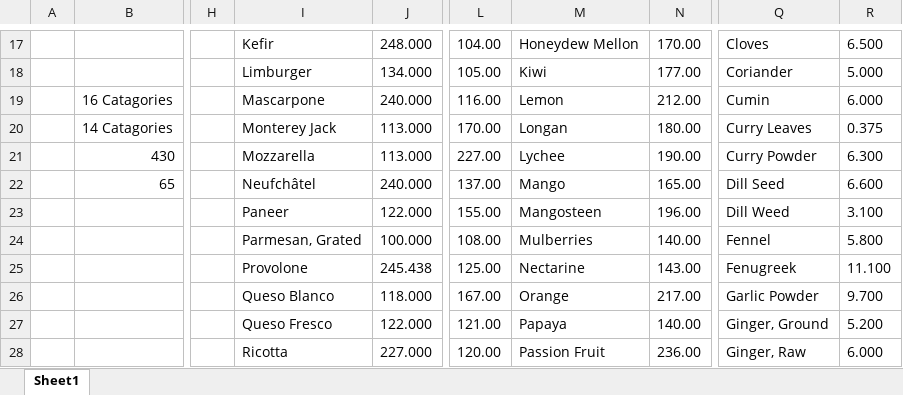
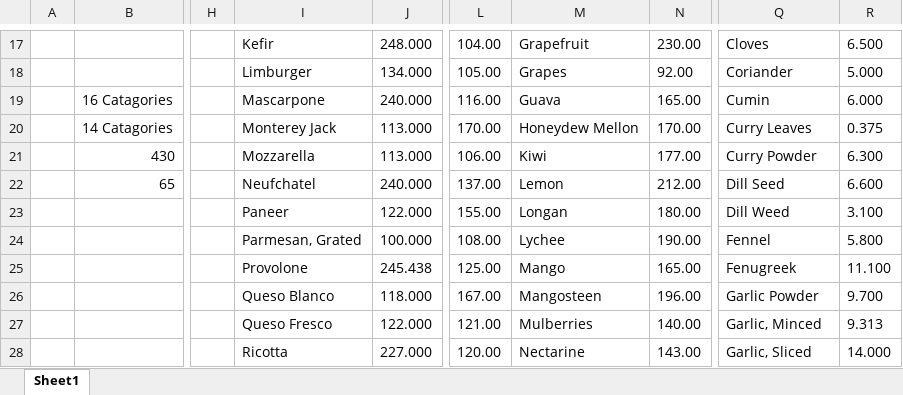
Before and after one commit to CanMatthewCode/CupsToGrams, an Excel workbook: Ingredients and Types.xlsx, sheet Sheet1, drawn as a sheet; only a part is shown, gaps mark what is left out; values as stored, in another font and other column widths than the file's, no borders; the diff covers the shown part only; the diff names each change by its address in the sheet, - before the commit and + after, or states it on an @@ line.

```diff
--- a/Ingredients and Types.xlsx (sheet Sheet1)
+++ b/Ingredients and Types.xlsx (sheet Sheet1)
-M17: Honeydew Mellon
+M17: Grapefruit
-N17: 170.00
+N17: 230.00
-M18: Kiwi
+M18: Grapes
-N18: 177.00
+N18: 92.00
-M19: Lemon
+M19: Guava
-N19: 212.00
+N19: 165.00
-M20: Longan
+M20: Honeydew Mellon
-N20: 180.00
+N20: 170.00
-L21: 227.00
+L21: 106.00
-M21: Lychee
+M21: Kiwi
-N21: 190.00
+N21: 177.00
-I22: Neufchâtel
+I22: Neufchatel
-M22: Mango
+M22: Lemon
-N22: 165.00
+N22: 212.00
-M23: Mangosteen
+M23: Longan
-N23: 196.00
+N23: 180.00
-M24: Mulberries
+M24: Lychee
-N24: 140.00
+N24: 190.00
-M25: Nectarine
+M25: Mango
-N25: 143.00
+N25: 165.00
-M26: Orange
+M26: Mangosteen
-N26: 217.00
+N26: 196.00
-M27: Papaya
+M27: Mulberries
-Q27: Ginger, Ground
+Q27: Garlic, Minced
-R27: 5.200
+R27: 9.313
-M28: Passion Fruit
+M28: Nectarine
-N28: 236.00
+N28: 143.00
-Q28: Ginger, Raw
+Q28: Garlic, Sliced
-R28: 6.000
+R28: 14.000
```
Also changed, not shown: 5 added rows, 3 removed rows, 90 edited cells and cell formats elsewhere in this sheet, 6 other files.
